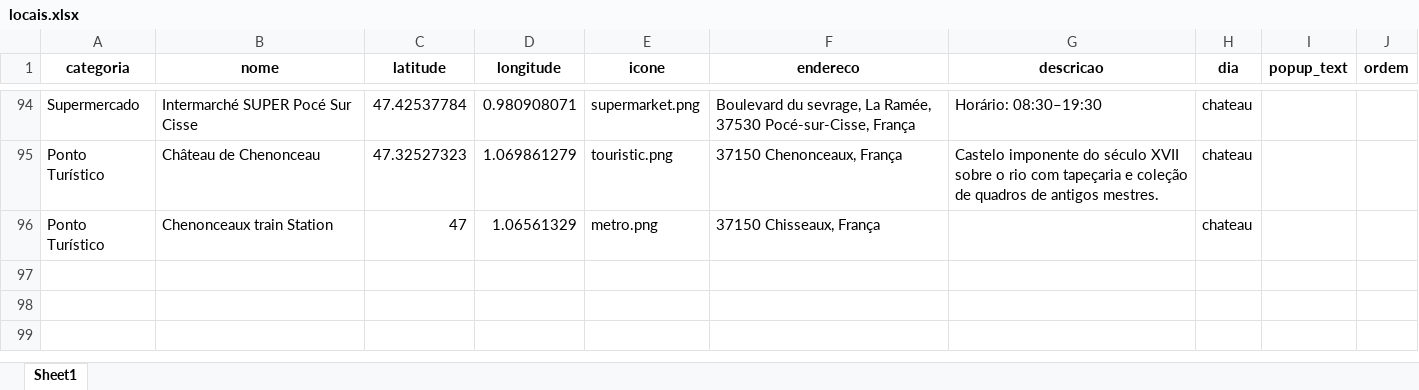
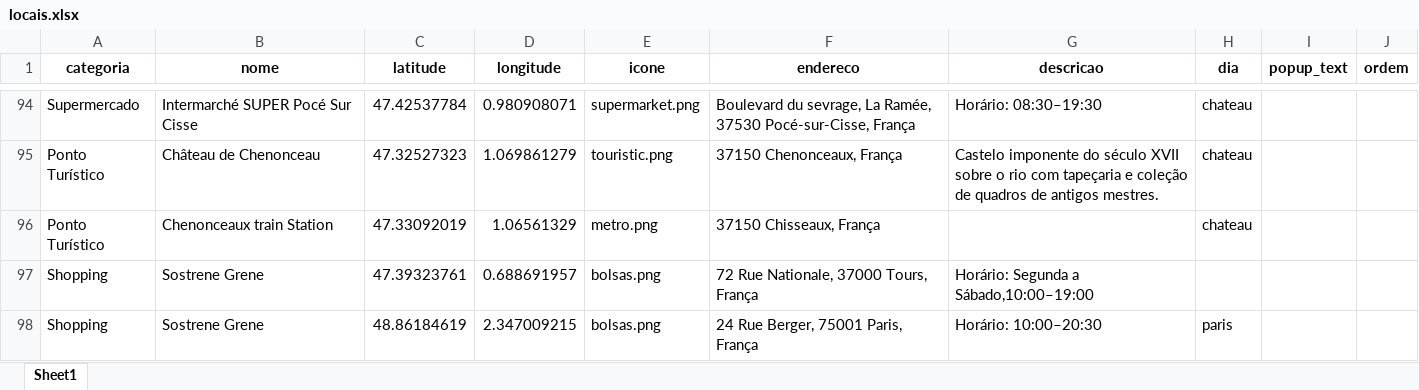
Before and after one commit to ArmandoDauer/LarasGuideEdimburgh, an Excel workbook: locais.xlsx, sheet Sheet1, drawn as a sheet; only a part is shown, gaps mark what is left out; values as stored, in another font and other column widths than the file's, no borders; the diff names each change by its address in the sheet, - before the commit and + after, or states it on an @@ line.

Commit message:
Add files via upload

```diff
--- a/locais.xlsx (sheet Sheet1)
+++ b/locais.xlsx (sheet Sheet1)
-C96 (latitude): 47
+C96 (latitude): 47.33092019
+row 97: Shopping | Sostrene Grene | 47.39323761 | 0.688691957 | bolsas.png | 72 Rue Nationale, 37000 Tours, França | Horário: Segunda a Sábado,10:00–19:00
+row 98: Shopping | Sostrene Grene | 48.86184619 | 2.347009215 | bolsas.png | 24 Rue Berger, 75001 Paris, França | Horário: 10:00–20:30 | paris
```
